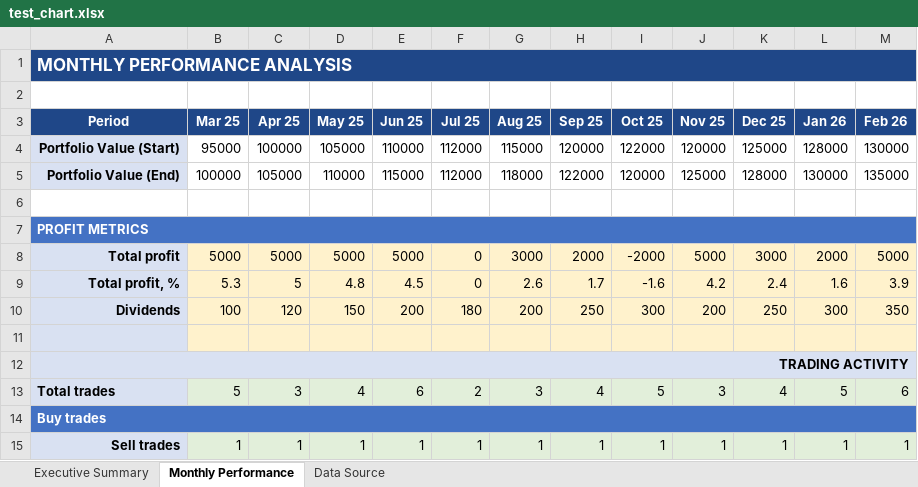
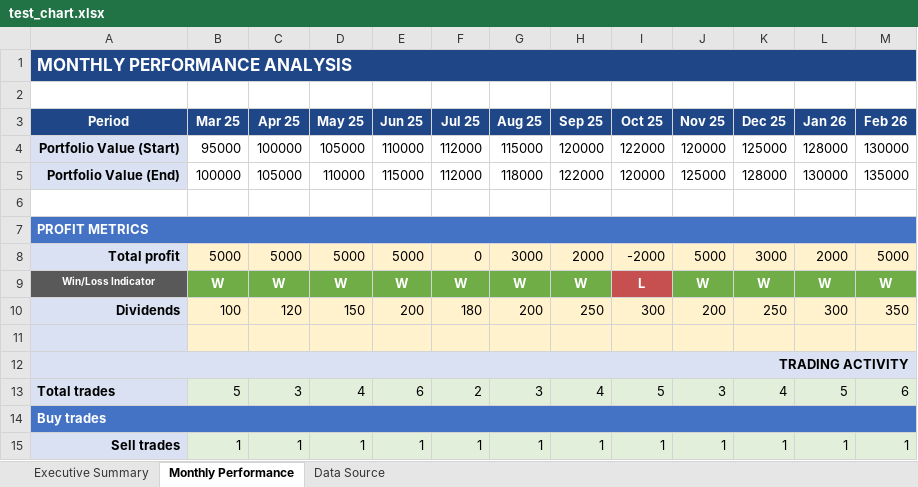
Before and after one commit to aladinz/portfolio_Excel_formatting, an Excel workbook: test_chart.xlsx, sheet Monthly Performance, drawn as a sheet; values as stored, in another font and other column widths than the file's, no borders; removed rows and columns are numbered as before the commit, all else as after; the diff names each change by its address in the sheet, - before the commit and + after, or states it on an @@ line.

Commit message:
v2.4: Remove chart legends for cleaner design + add win/loss indicators on Monthly Performance sheet

```diff
--- a/test_chart.xlsx (sheet Monthly Performance)
+++ b/test_chart.xlsx (sheet Monthly Performance)
-row 9: Total profit, % | 5.3 | 5 | 4.8 | 4.5 | 0 | 2.6 | 1.7 | -1.6 | 4.2 | 2.4 | 1.6 | 3.9
+row 9: Win/Loss Indicator | W | W | W | W | W | W | W | L | W | W | W | W
```
Also changed, not shown: charts or pictures, Portfolio Report - Traditional IRA Enhanced.xlsx, Portfolio report_Investment_07.02.2026.xlsx, 3 other files.
